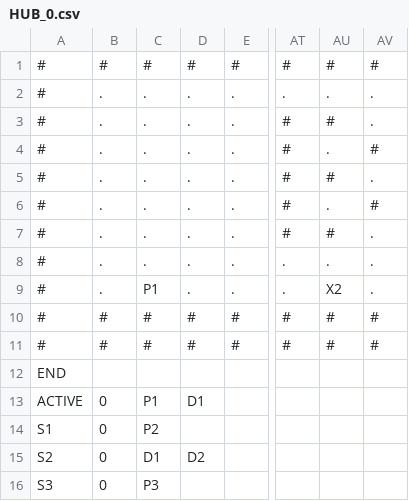
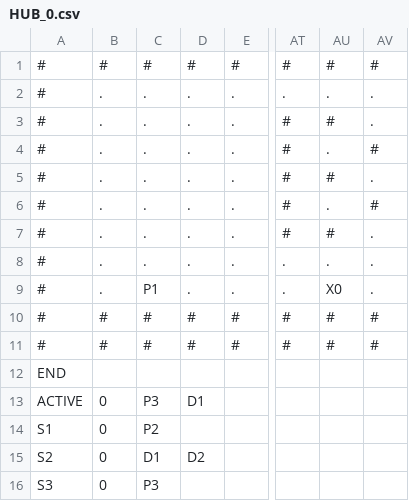
Before and after one commit to zmthy/play-dead, a CSV file: PlayDead_PSK/Platformer/Content/Story/HUB_0.csv, drawn as a sheet; only a part is shown, gaps mark what is left out; the diff names each change by its address in the sheet, - before the commit and + after, or states it on an @@ line.

```diff
--- a/PlayDead_PSK/Platformer/Content/Story/HUB_0.csv
+++ b/PlayDead_PSK/Platformer/Content/Story/HUB_0.csv
-AU9: X2
+AU9: X0
-C13: P1
+C13: P3
```
Also changed, not shown: PlayDead_PSK/Platformer/Content/Story/HUB_1.csv, 7 other files.
